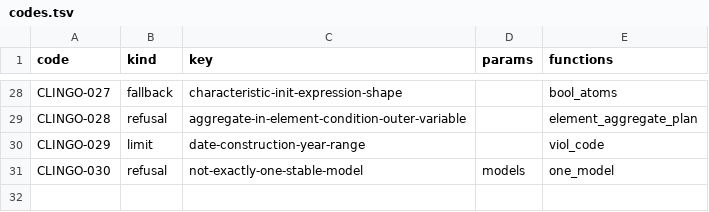
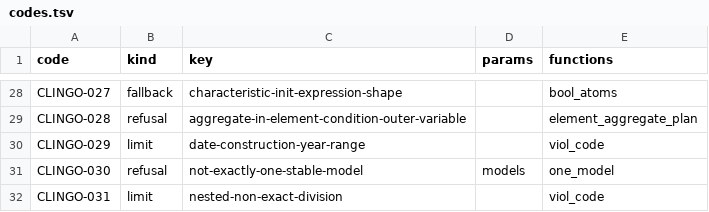
Before and after one commit to uchar-dev/uchar, a TSV file: backends/clingo/codes.tsv, drawn as a sheet; only a part is shown, gaps mark what is left out.

Commit message:
clingo: een niet-exacte deling binnen een waarde is een limiet
Clingo rekent een quotiënt op de schaal van de write. Stond de deling
binnen de waarde, zoals x/3 maal 3, dan gaf de zin EF-006, terwijl de
waarde past en ref speelt. Nu is dat CLINGO-031, soort limit; een
deling die zelf de geschreven waarde is, houdt EF-006. Buiten de write
van een regel en van een creatie-initialisatie blijft de oude zin, zodat
geen rood geval verschuift.

```diff
--- a/backends/clingo/codes.tsv
+++ b/backends/clingo/codes.tsv
@@ -31 +31,2 @@ CLINGO-029	limit	date-construction-year-range		viol_code
 CLINGO-030	refusal	not-exactly-one-stable-model	models	one_model
+CLINGO-031	limit	nested-non-exact-division		viol_code
```
Also changed, not shown: 2 other files.
